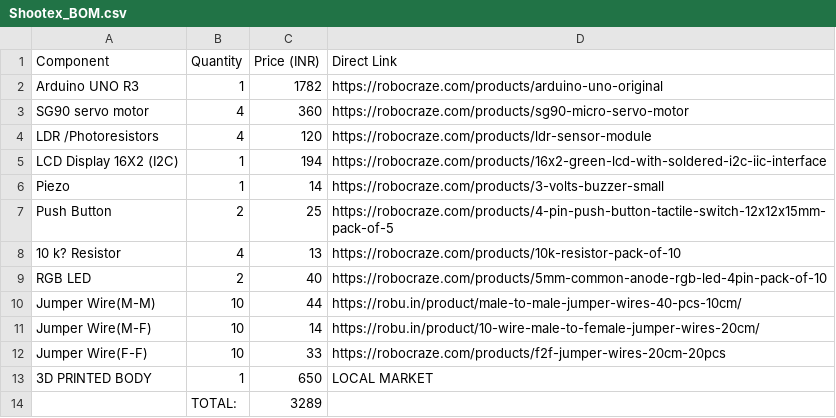
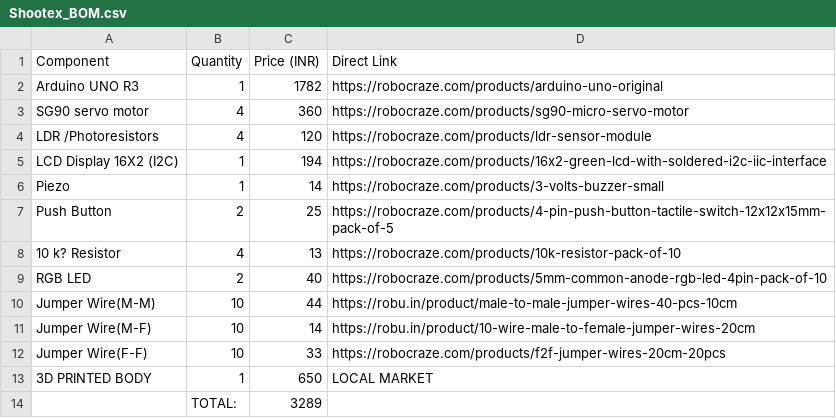
Before and after one commit to AayanKhan949/Shootex, a CSV file: BOM/Shootex_BOM.csv, drawn as a sheet.

Commit message:
Update Shootex_BOM.csv

```diff
--- a/BOM/Shootex_BOM.csv
+++ b/BOM/Shootex_BOM.csv
@@ -9,4 +9,4 @@ Push Button,2,25,https://robocraze.com/products/4-pin-push-button-tactile-switch
 RGB LED,2,40,https://robocraze.com/products/5mm-common-anode-rgb-led-4pin-pack-of-10
-Jumper Wire(M-M),10,44,https://robu.in/product/male-to-male-jumper-wires-40-pcs-10cm/
-Jumper Wire(M-F),10,14,https://robu.in/product/10-wire-male-to-female-jumper-wires-20cm/
+Jumper Wire(M-M),10,44,https://robu.in/product/male-to-male-jumper-wires-40-pcs-10cm
+Jumper Wire(M-F),10,14,https://robu.in/product/10-wire-male-to-female-jumper-wires-20cm
 Jumper Wire(F-F),10,33,https://robocraze.com/products/f2f-jumper-wires-20cm-20pcs
```
